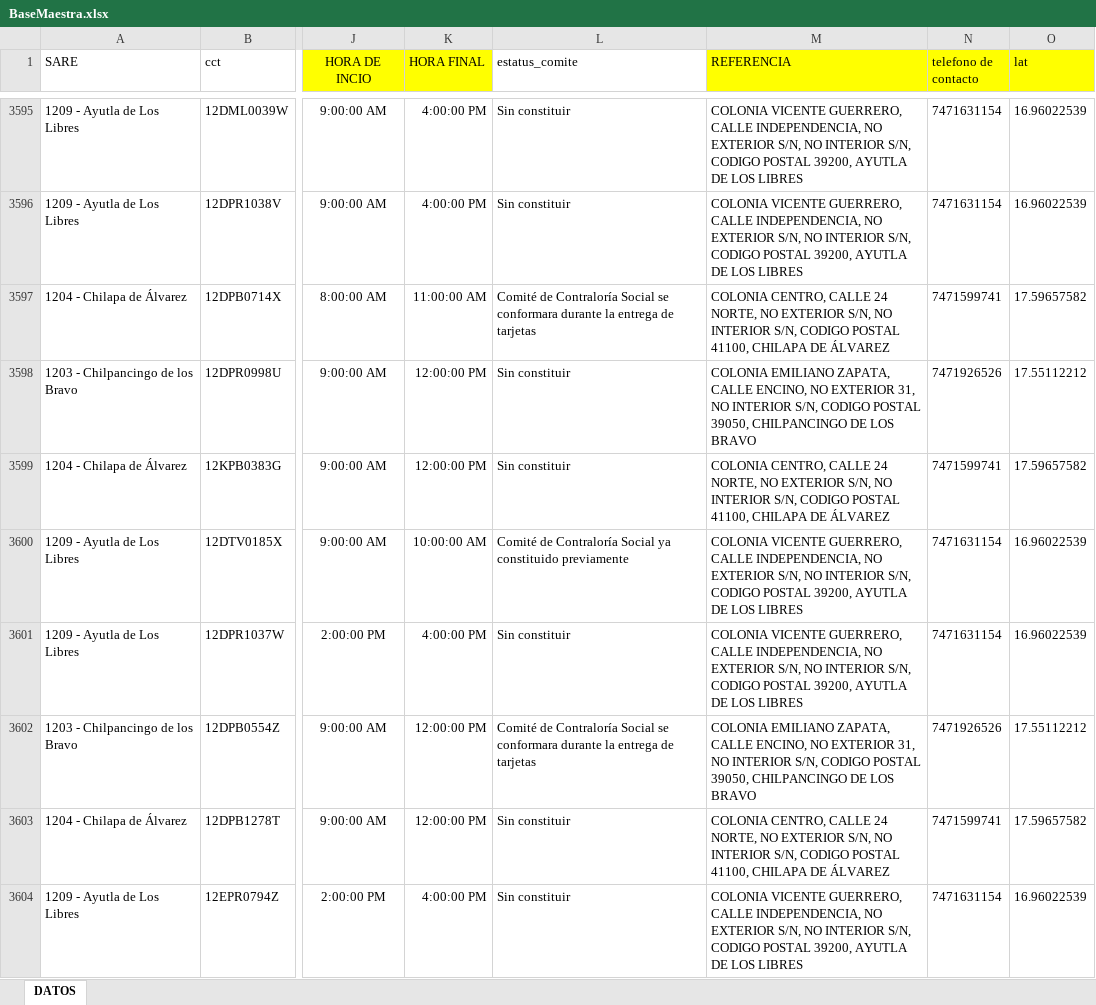
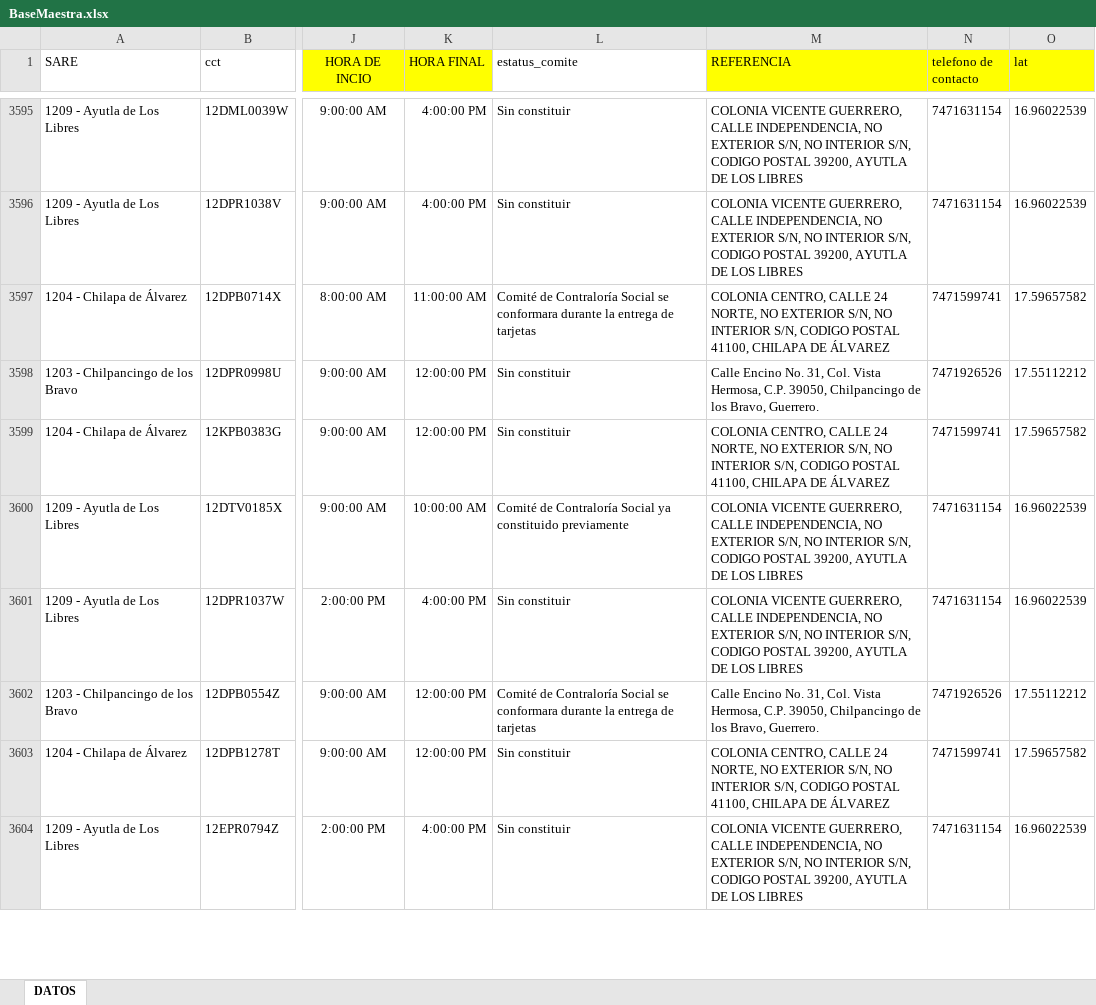
Before and after one commit to ponchito1617/consulta-bbg, an Excel workbook: excel/BaseMaestra.xlsx, sheet DATOS, drawn as a sheet; only a part is shown, gaps mark what is left out; values as stored, in another font and other column widths than the file's, no borders; the diff covers the shown part only; the diff names each change by its address in the sheet, - before the commit and + after, or states it on an @@ line.

```diff
--- a/excel/BaseMaestra.xlsx (sheet DATOS)
+++ b/excel/BaseMaestra.xlsx (sheet DATOS)
-M3598 (REFERENCIA): COLONIA EMILIANO ZAPATA, CALLE ENCINO, NO EXTERIOR 31, NO INTERIOR S/N, CODIGO POSTAL 39050, CHILPANCINGO DE LOS BRAVO
+M3598 (REFERENCIA): Calle Encino No. 31, Col. Vista Hermosa, C.P. 39050, Chilpancingo de los Bravo, Guerrero.
-M3602 (REFERENCIA): COLONIA EMILIANO ZAPATA, CALLE ENCINO, NO EXTERIOR 31, NO INTERIOR S/N, CODIGO POSTAL 39050, CHILPANCINGO DE LOS BRAVO
+M3602 (REFERENCIA): Calle Encino No. 31, Col. Vista Hermosa, C.P. 39050, Chilpancingo de los Bravo, Guerrero.
```
Also changed, not shown: 331 edited cells elsewhere in this sheet, 1 other file.
